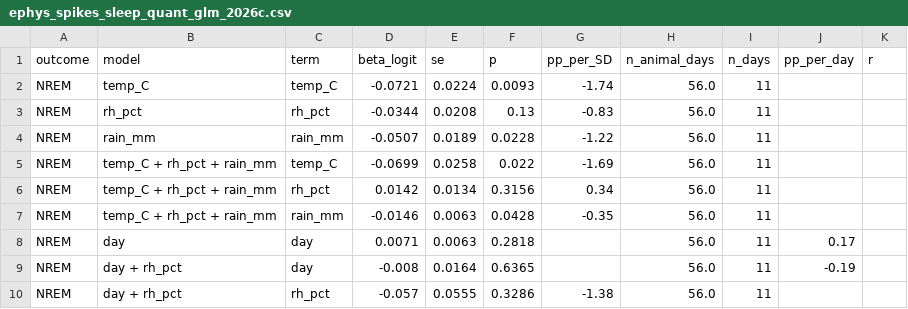
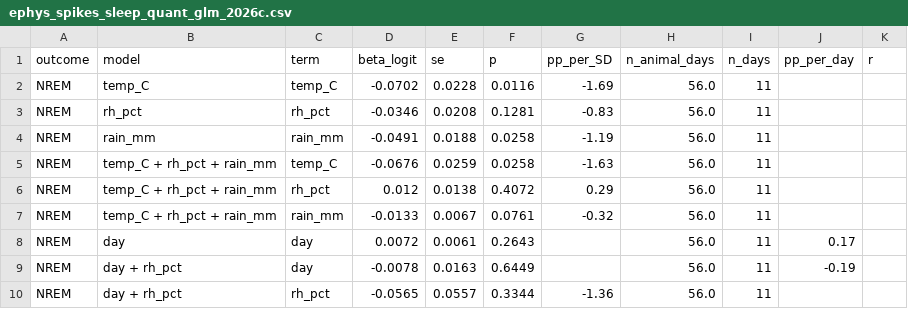
Before and after one commit to amymarple/Field2026_Social_analysis, a CSV file: results/2026c/ephys_spikes/reports/ephys_spikes_sleep_quant_glm_2026c.csv, drawn as a sheet; only a part is shown; the diff covers the shown part only.

```diff
--- a/results/2026c/ephys_spikes/reports/ephys_spikes_sleep_quant_glm_2026c.csv
+++ b/results/2026c/ephys_spikes/reports/ephys_spikes_sleep_quant_glm_2026c.csv
@@ -1,10 +1,10 @@
 outcome,model,term,beta_logit,se,p,pp_per_SD,n_animal_days,n_days,pp_per_day,r
-NREM,temp_C,temp_C,-0.0721,0.0224,0.0093,-1.74,56.0,11,,
-NREM,rh_pct,rh_pct,-0.0344,0.0208,0.13,-0.83,56.0,11,,
-NREM,rain_mm,rain_mm,-0.0507,0.0189,0.0228,-1.22,56.0,11,,
-NREM,temp_C + rh_pct + rain_mm,temp_C,-0.0699,0.0258,0.022,-1.69,56.0,11,,
-NREM,temp_C + rh_pct + rain_mm,rh_pct,0.0142,0.0134,0.3156,0.34,56.0,11,,
-NREM,temp_C + rh_pct + rain_mm,rain_mm,-0.0146,0.0063,0.0428,-0.35,56.0,11,,
-NREM,day,day,0.0071,0.0063,0.2818,,56.0,11,0.17,
-NREM,day + rh_pct,day,-0.008,0.0164,0.6365,,56.0,11,-0.19,
-NREM,day + rh_pct,rh_pct,-0.057,0.0555,0.3286,-1.38,56.0,11,,
+NREM,temp_C,temp_C,-0.0702,0.0228,0.0116,-1.69,56.0,11,,
+NREM,rh_pct,rh_pct,-0.0346,0.0208,0.1281,-0.83,56.0,11,,
+NREM,rain_mm,rain_mm,-0.0491,0.0188,0.0258,-1.19,56.0,11,,
+NREM,temp_C + rh_pct + rain_mm,temp_C,-0.0676,0.0259,0.0258,-1.63,56.0,11,,
+NREM,temp_C + rh_pct + rain_mm,rh_pct,0.012,0.0138,0.4072,0.29,56.0,11,,
+NREM,temp_C + rh_pct + rain_mm,rain_mm,-0.0133,0.0067,0.0761,-0.32,56.0,11,,
+NREM,day,day,0.0072,0.0061,0.2643,,56.0,11,0.17,
+NREM,day + rh_pct,day,-0.0078,0.0163,0.6449,,56.0,11,-0.19,
+NREM,day + rh_pct,rh_pct,-0.0565,0.0557,0.3344,-1.36,56.0,11,,
```
Also changed, not shown: 53 edited cells elsewhere in this file, results/2026c/ephys_spikes/reports/ephys_spikes_sleep_quant_days_2026c.csv, results/2026c/ephys_spikes/reports/ephys_spikes_sleep_quant_hourly_2026c.csv, 16 other files.
